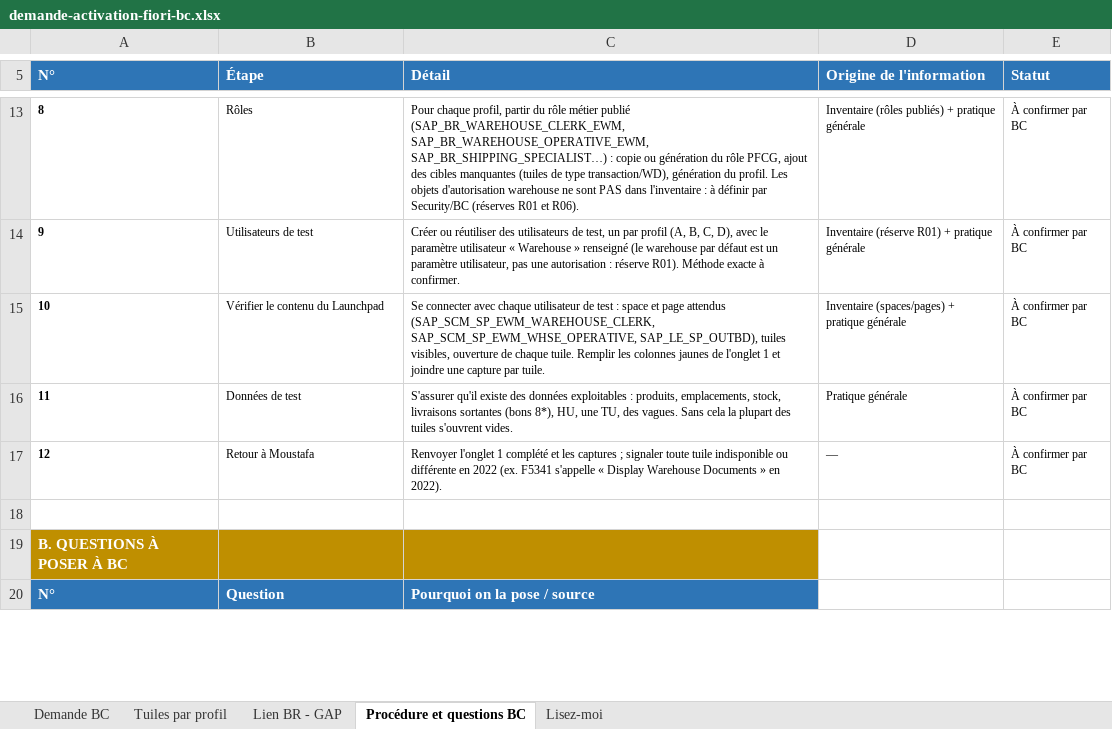
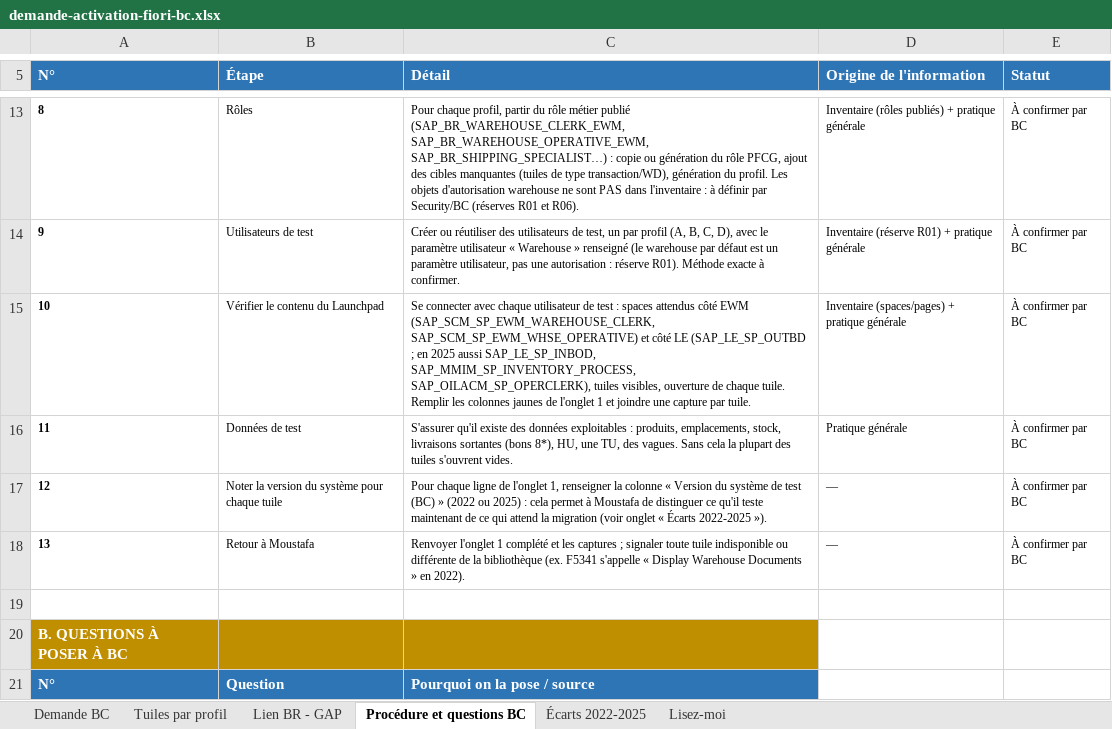
Before and after one commit to MoustafaMKCL/Claude-, an Excel workbook: infrabel-ewm/02-solutions/demande-activation-fiori-bc.xlsx, sheet Procédure et questions BC, drawn as a sheet; only a part is shown, gaps mark what is left out; values as stored, in another font and other column widths than the file's, no borders; addresses are those after the commit; the diff covers the shown part only; the diff names each change by its address in the sheet, - before the commit and + after, or states it on an @@ line.

```diff
--- a/infrabel-ewm/02-solutions/demande-activation-fiori-bc.xlsx (sheet Procédure et questions BC)
+++ b/infrabel-ewm/02-solutions/demande-activation-fiori-bc.xlsx (sheet Procédure et questions BC)
+sheet tab: Écarts 2022-2025
@@ column A (N°) renumbered between rows 2 and 35 @@
-C15 (Détail): …test : space et page attendus (SAP_SCM_SP_EWM_WAREHOUSE_CLERK, SAP_SCM_SP_EWM_WHSE_OPERATIVE, SAP_LE_SP_OUTBD), tuiles visibles,…
+C15 (Détail): …test : spaces attendus côté EWM (SAP_SCM_SP_EWM_WAREHOUSE_CLERK, SAP_SCM_SP_EWM_WHSE_OPERATIVE) et côté LE (SAP_LE_SP_OUTBD ; en 2025 aussi SAP_LE_SP_INBOD, SAP_MMIM_SP_INVENTORY_PROCESS, SAP_OILACM_SP_OPERCLERK), tuiles visibles,…
+row 17: 12 | Noter la version du système pour chaque tuile | Pour chaque ligne de l'onglet 1, renseigner la colonne « Version du système de test (BC) » (2022 ou 2025) : cela permet à Moustafa de distinguer ce qu'il teste maintenant de ce qui attend la migration (voir onglet « Écarts 2022-2025 »). | — | À confirmer par BC
-C18 (Détail): …ou différente en 2022 (ex. F5341…
+C18 (Détail): …ou différente de la bibliothèque (ex. F5341…
```
Also changed, not shown: 4 added rows, 1 removed row and 6 edited cells elsewhere in this sheet, sheet Tuiles par profil, sheet Demande BC, sheet Lien BR - GAP, sheet Lisez-moi.
